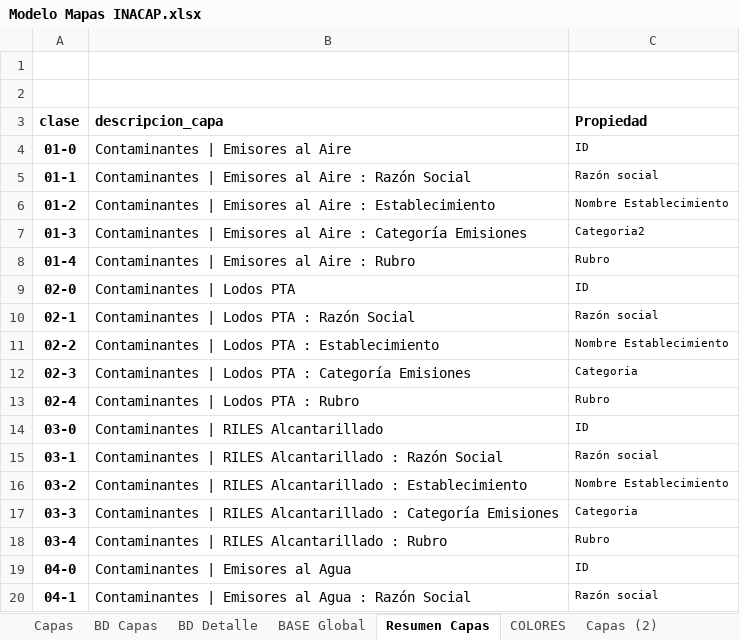
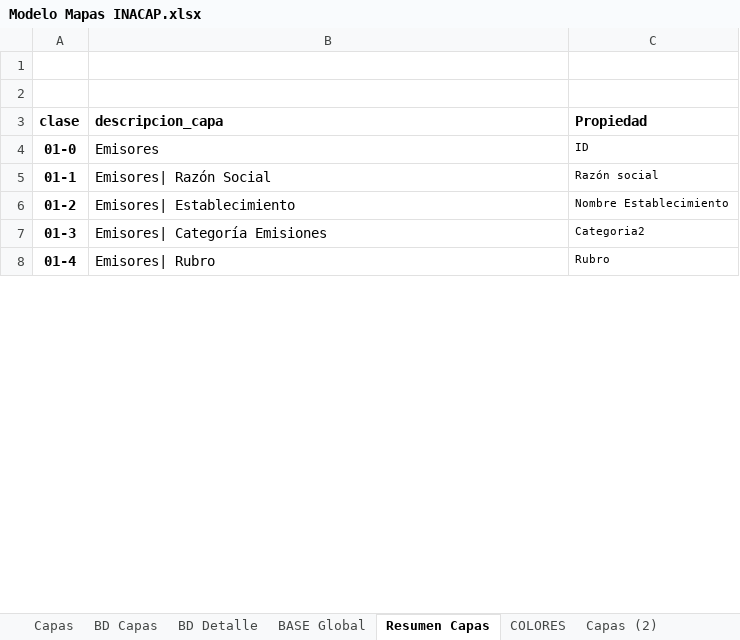
Before and after one commit to Sud-Austral/MAPA_RELEASE, an Excel workbook: origenes/Modelo Mapas INACAP.xlsx, sheet Resumen Capas, drawn as a sheet; only a part is shown; values as stored, in another font and other column widths than the file's, no borders; removed rows and columns are numbered as before the commit, all else as after; the diff covers the shown part only; the diff names each change by its address in the sheet, - before the commit and + after, or states it on an @@ line.

```diff
--- a/origenes/Modelo Mapas INACAP.xlsx (sheet Resumen Capas)
+++ b/origenes/Modelo Mapas INACAP.xlsx (sheet Resumen Capas)
-B4 (descripcion_capa): Contaminantes | Emisores al Aire
+B4 (descripcion_capa): Emisores
-B5 (descripcion_capa): Contaminantes | Emisores al Aire : Razón Social
+B5 (descripcion_capa): Emisores| Razón Social
-B6 (descripcion_capa): Contaminantes | Emisores al Aire : Establecimiento
+B6 (descripcion_capa): Emisores| Establecimiento
-B7 (descripcion_capa): Contaminantes | Emisores al Aire : Categoría Emisiones
+B7 (descripcion_capa): Emisores| Categoría Emisiones
-B8 (descripcion_capa): Contaminantes | Emisores al Aire : Rubro
+B8 (descripcion_capa): Emisores| Rubro
-row 9: 02-0 | Contaminantes | Lodos PTA | ID
-row 10: 02-1 | Contaminantes | Lodos PTA : Razón Social | Razón social
-row 11: 02-2 | Contaminantes | Lodos PTA : Establecimiento | Nombre Establecimiento
-row 12: 02-3 | Contaminantes | Lodos PTA : Categoría Emisiones | Categoria
-row 13: 02-4 | Contaminantes | Lodos PTA : Rubro | Rubro
-row 14: 03-0 | Contaminantes | RILES Alcantarillado | ID
-row 15: 03-1 | Contaminantes | RILES Alcantarillado : Razón Social | Razón social
-row 16: 03-2 | Contaminantes | RILES Alcantarillado : Establecimiento | Nombre Establecimiento
-row 17: 03-3 | Contaminantes | RILES Alcantarillado : Categoría Emisiones | Categoria
-row 18: 03-4 | Contaminantes | RILES Alcantarillado : Rubro | Rubro
-row 19: 04-0 | Contaminantes | Emisores al Agua | ID
-row 20: 04-1 | Contaminantes | Emisores al Agua : Razón Social | Razón social
```
Also changed, not shown: 1 added row, 122 removed rows and 52 edited cells elsewhere in this sheet, sheet BASE Global, sheet BD_Capas, sheet BD Capas, sheet BD_Detalles, sheet BD Detalle, sheet Capas, 1 more sheet, formulas that keep their value, charts or pictures, 1 other file.
